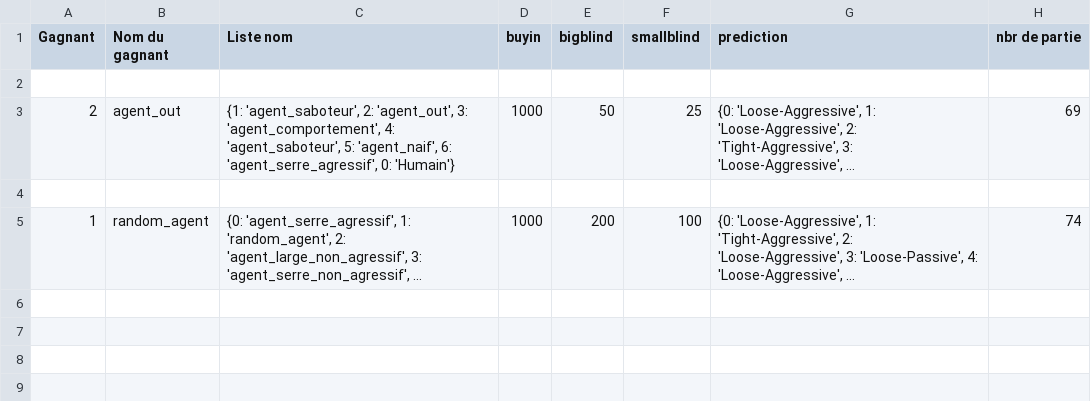
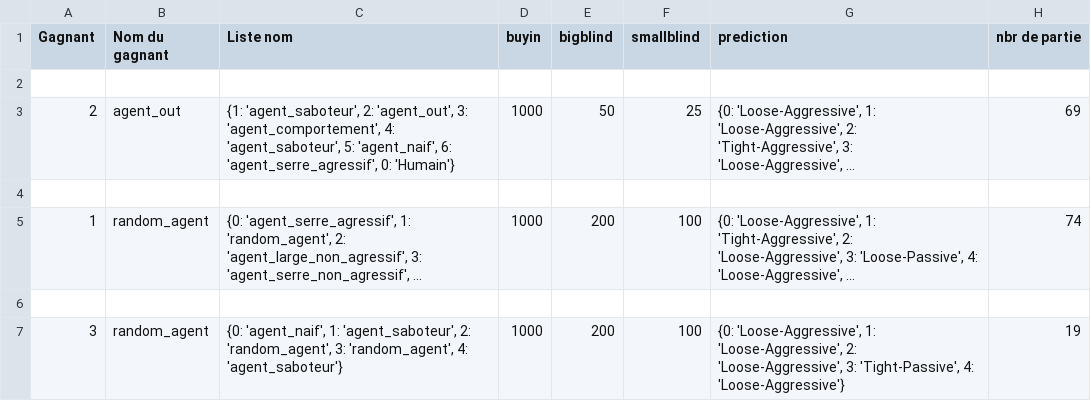
Before and after one commit to LucasColas/Poker-AI, a CSV file: data_gagnant.csv, drawn as a sheet; long unchanged cells end in …; the diff names each change by its address in the sheet, - before the commit and + after, or states it on an @@ line.

```diff
--- a/data_gagnant.csv
+++ b/data_gagnant.csv
+row 6: (empty)
+row 7: 3 | random_agent | {0: 'agent_naif', 1: 'agent_saboteur', 2: 'random_agent', 3: 'random_agent', 4: 'agent_saboteur'} | 1000 | 200 | 100 | {0: 'Loose-Aggressive', 1: 'Loose-Aggressive', 2: 'Loose-Aggressive', 3: 'Tight-Passive', 4: 'Loose-Aggressive'} | 19
```
Also changed, not shown: 2 other files.
